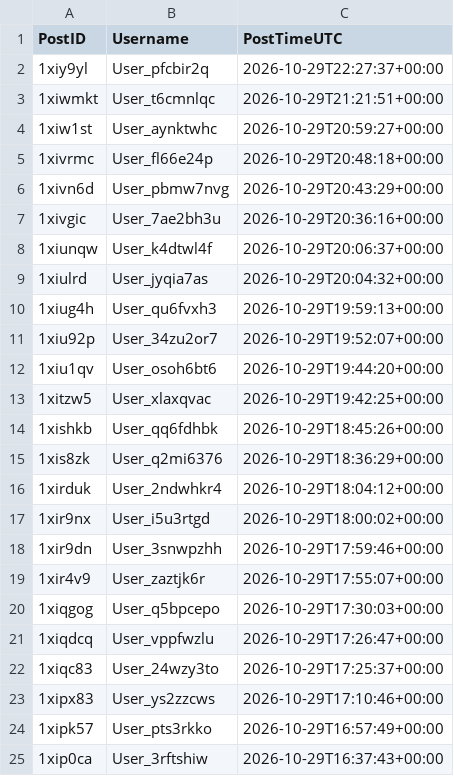
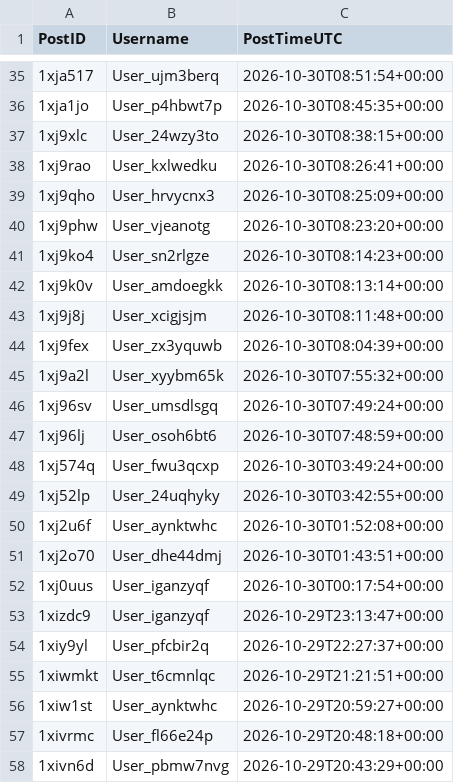
Before and after one commit to Ok-Stand-2128/Live-Reddit-Tracking, a CSV file: data/auth_reddit_ukpolitics.csv, drawn as a sheet; only a part is shown, gaps mark what is left out; the shorter side is filled out with more unchanged rows; the diff covers the shown part only.

```diff
--- a/data/auth_reddit_ukpolitics.csv
+++ b/data/auth_reddit_ukpolitics.csv
@@ -2 +35,20 @@
+1xja517,User_ujm3berq,2026-10-30T08:51:54+00:00
+1xja1jo,User_p4hbwt7p,2026-10-30T08:45:35+00:00
+1xj9xlc,User_24wzy3to,2026-10-30T08:38:15+00:00
+1xj9rao,User_kxlwedku,2026-10-30T08:26:41+00:00
+1xj9qho,User_hrvycnx3,2026-10-30T08:25:09+00:00
+1xj9phw,User_vjeanotg,2026-10-30T08:23:20+00:00
+1xj9ko4,User_sn2rlgze,2026-10-30T08:14:23+00:00
+1xj9k0v,User_amdoegkk,2026-10-30T08:13:14+00:00
+1xj9j8j,User_xcigjsjm,2026-10-30T08:11:48+00:00
+1xj9fex,User_zx3yquwb,2026-10-30T08:04:39+00:00
+1xj9a2l,User_xyybm65k,2026-10-30T07:55:32+00:00
+1xj96sv,User_umsdlsgq,2026-10-30T07:49:24+00:00
+1xj96lj,User_osoh6bt6,2026-10-30T07:48:59+00:00
+1xj574q,User_fwu3qcxp,2026-10-30T03:49:24+00:00
+1xj52lp,User_24uqhyky,2026-10-30T03:42:55+00:00
+1xj2u6f,User_aynktwhc,2026-10-30T01:52:08+00:00
+1xj2o70,User_dhe44dmj,2026-10-30T01:43:51+00:00
+1xj0uus,User_iganzyqf,2026-10-30T00:17:54+00:00
+1xizdc9,User_iganzyqf,2026-10-29T23:13:47+00:00
 1xiy9yl,User_pfcbir2q,2026-10-29T22:27:37+00:00
```
Also changed, not shown: 33 added rows elsewhere in this file, data/auth_reddit_AnythingGoesNews.csv, data/auth_reddit_ProgressiveHQ.csv, 10 other files.
